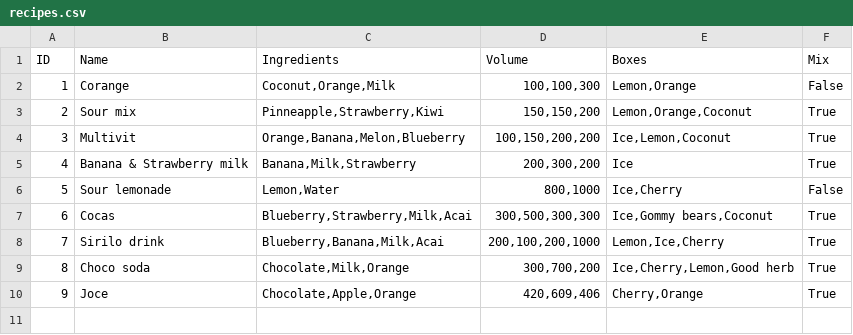
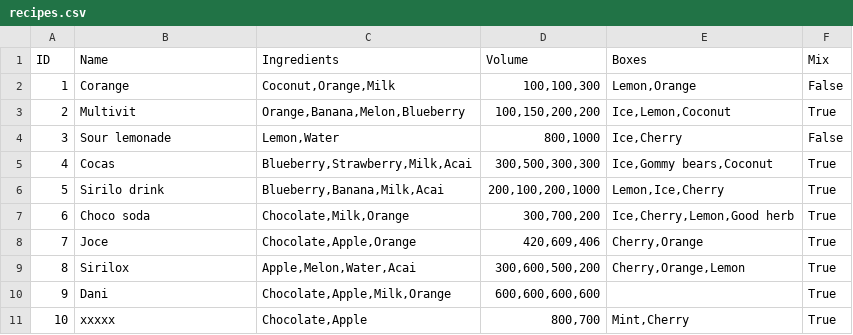
Before and after one commit to Coding-Rod/Mixology, a CSV file: data/recipes.csv, drawn as a sheet; removed rows and columns are numbered as before the commit, all else as after; the diff names each change by its address in the sheet, - before the commit and + after, or states it on an @@ line.

```diff
--- a/data/recipes.csv
+++ b/data/recipes.csv
-row 3: 2 | Sour mix | Pinneapple,Strawberry,Kiwi | 150,150,200 | Lemon,Orange,Coconut | True
@@ column A (ID) renumbered between rows 3 and 8 @@
-row 5: 4 | Banana & Strawberry milk | Banana,Milk,Strawberry | 200,300,200 | Ice | True
+row 9: 8 | Sirilox | Apple,Melon,Water,Acai | 300,600,500,200 | Cherry,Orange,Lemon | True
+row 10: 9 | Dani | Chocolate,Apple,Milk,Orange | 600,600,600,600 |  | True
+row 11: 10 | xxxxx | Chocolate,Apple | 800,700 | Mint,Cherry | True
```
Also changed, not shown: 5 other files.
